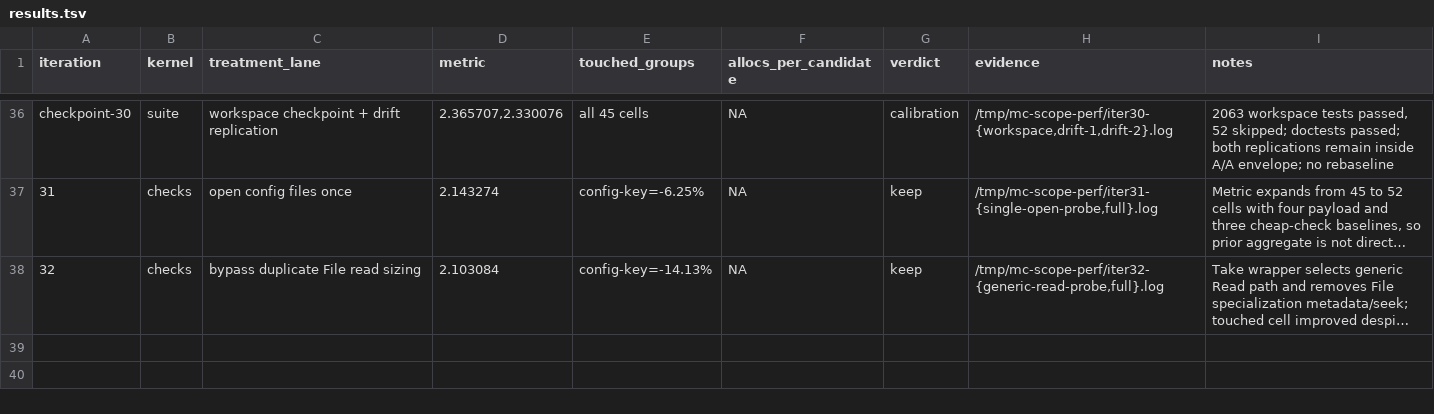
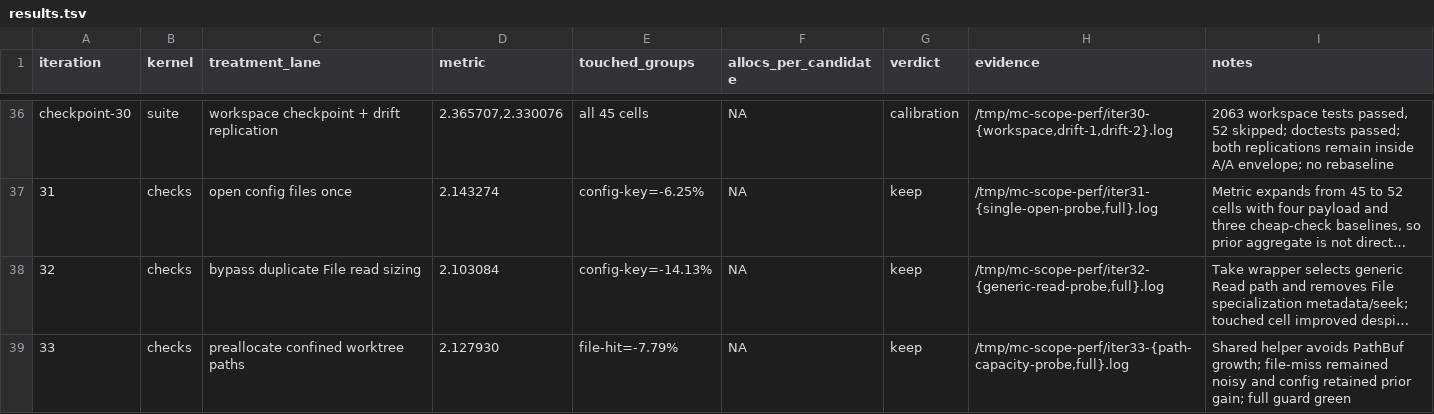
Before and after one commit to ahrav/magic-context, a TSV file: perf-notes/results.tsv, drawn as a sheet; only a part is shown, gaps mark what is left out; long unchanged cells end in …; the diff names each change by its address in the sheet, - before the commit and + after, or states it on an @@ line.

Commit message:
experiment: preallocate confined paths

```diff
--- a/perf-notes/results.tsv
+++ b/perf-notes/results.tsv
+row 39: 33 | checks | preallocate confined worktree paths | 2.127930 | file-hit=-7.79% | NA | keep | /tmp/mc-scope-perf/iter33-{path-capacity-probe,full}.log | Shared helper avoids PathBuf growth; file-miss remained noisy and config retained prior gain; full guard green
```
Also changed, not shown: 2 other files.
